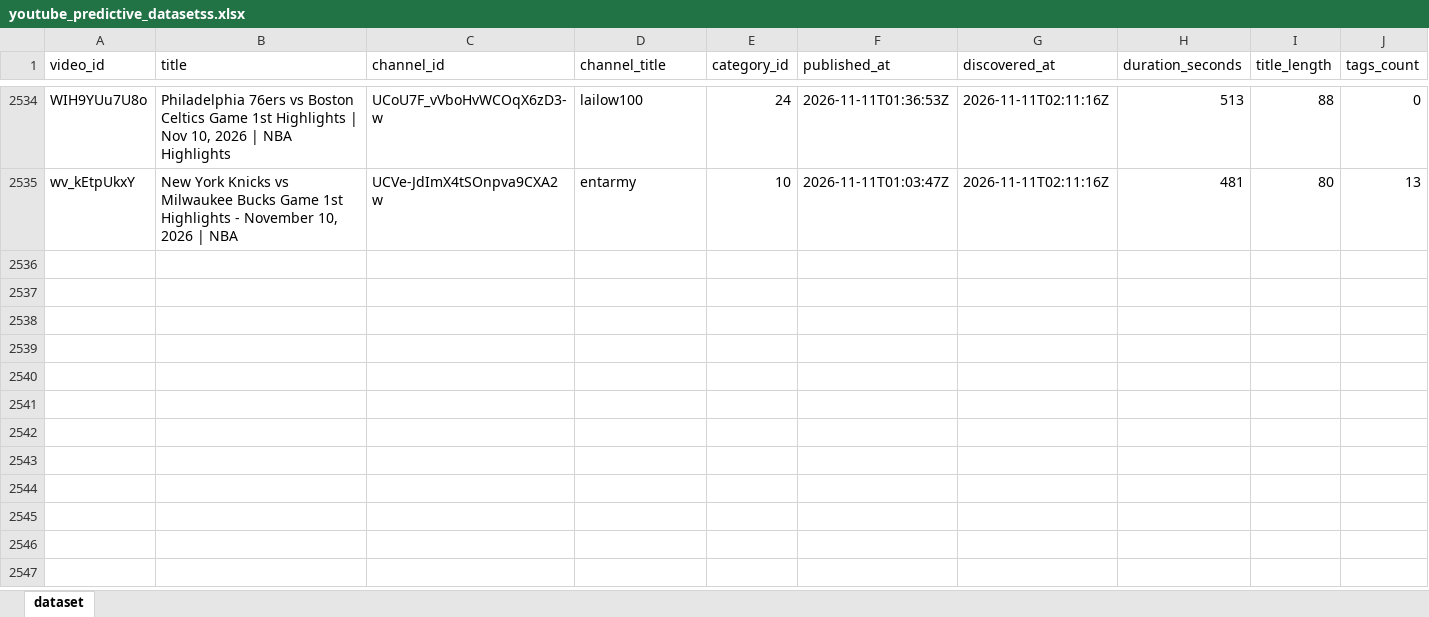
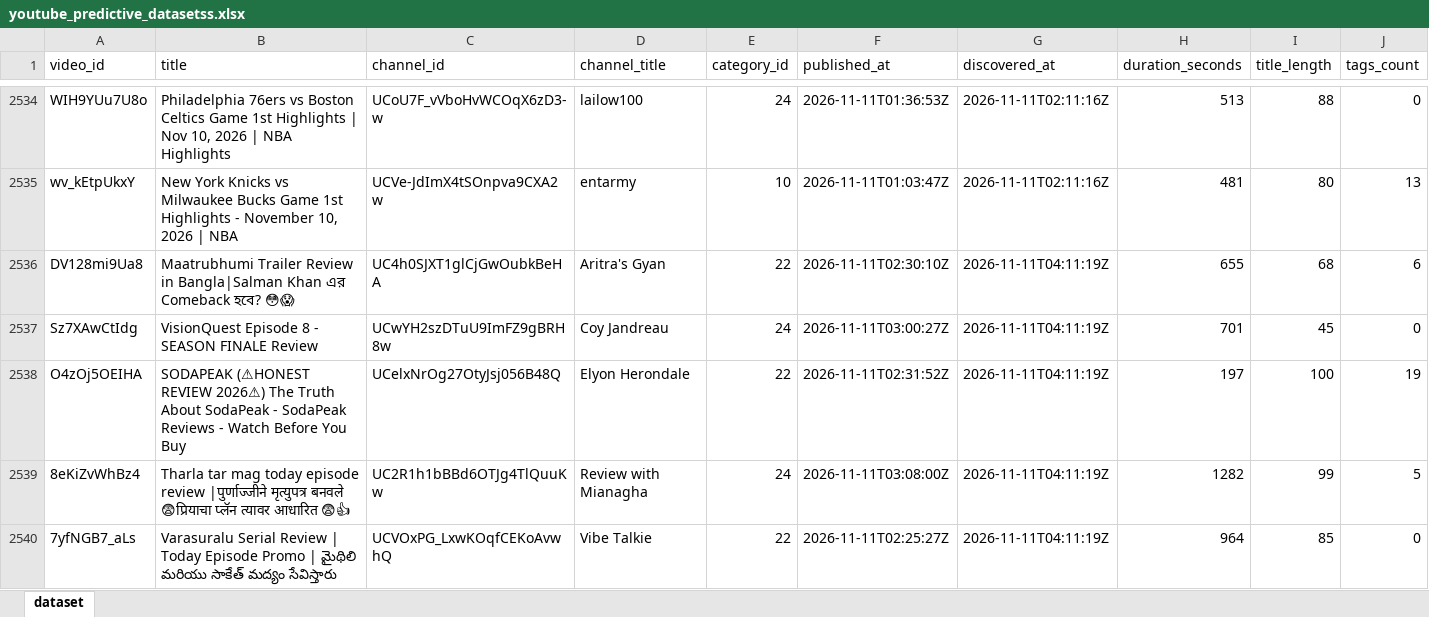
Before and after one commit to stamatis02/Bachelor-Thesislast, an Excel workbook: youtube_predictive_datasetss.xlsx, sheet dataset, drawn as a sheet; only a part is shown, gaps mark what is left out; values as stored, in another font and other column widths than the file's, no borders; rows hold the shown columns only; the diff covers the shown part only; the diff names each change by its address in the sheet, - before the commit and + after, or states it on an @@ line.

```diff
--- a/youtube_predictive_datasetss.xlsx (sheet dataset)
+++ b/youtube_predictive_datasetss.xlsx (sheet dataset)
+row 2536: DV128mi9Ua8 | Maatrubhumi Trailer Review in Bangla|Salman Khan এর Comeback হবে? 😳😱 | UC4h0SJXT1glCjGwOubkBeHA | Aritra's Gyan | 22 | 2026-11-11T02:30:10Z | 2026-11-11T04:11:19Z | 655 | 68 | 6
+row 2537: Sz7XAwCtIdg | VisionQuest Episode 8 - SEASON FINALE Review | UCwYH2szDTuU9ImFZ9gBRH8w | Coy Jandreau | 24 | 2026-11-11T03:00:27Z | 2026-11-11T04:11:19Z | 701 | 45 | 0
+row 2538: O4zOj5OEIHA | SODAPEAK (⚠HONEST REVIEW 2026⚠) The Truth About SodaPeak - SodaPeak Reviews - Watch Before You Buy | UCelxNrOg27OtyJsj056B48Q | Elyon Herondale | 22 | 2026-11-11T02:31:52Z | 2026-11-11T04:11:19Z | 197 | 100 | 19
+row 2539: 8eKiZvWhBz4 | Tharla tar mag today episode review |पुर्णाज्जीने मृत्युपत्र बनवले 😨प्रियाचा प्लॅन त्यावर आधारित 😨👍 | UC2R1h1bBBd6OTJg4TlQuuKw | Review with Mianagha | 24 | 2026-11-11T03:08:00Z | 2026-11-11T04:11:19Z | 1282 | 99 | 5
+row 2540: 7yfNGB7_aLs | Varasuralu Serial Review | Today Episode Promo | మైథిలి మరియు సాకేత్ మద్యం సేవిస్తారు | UCVOxPG_LxwKOqfCEKoAvwhQ | Vibe Talkie | 22 | 2026-11-11T02:25:27Z | 2026-11-11T04:11:19Z | 964 | 85 | 0
```
Also changed, not shown: 14 added rows and 284 edited cells elsewhere in this sheet, 5 other files.
